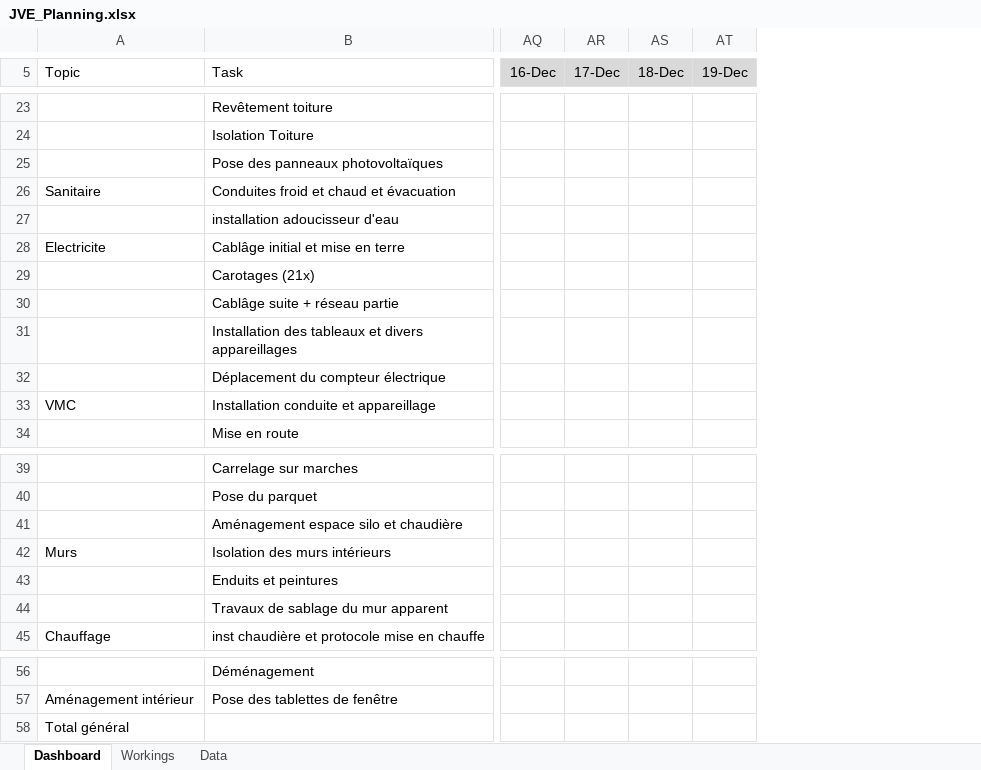
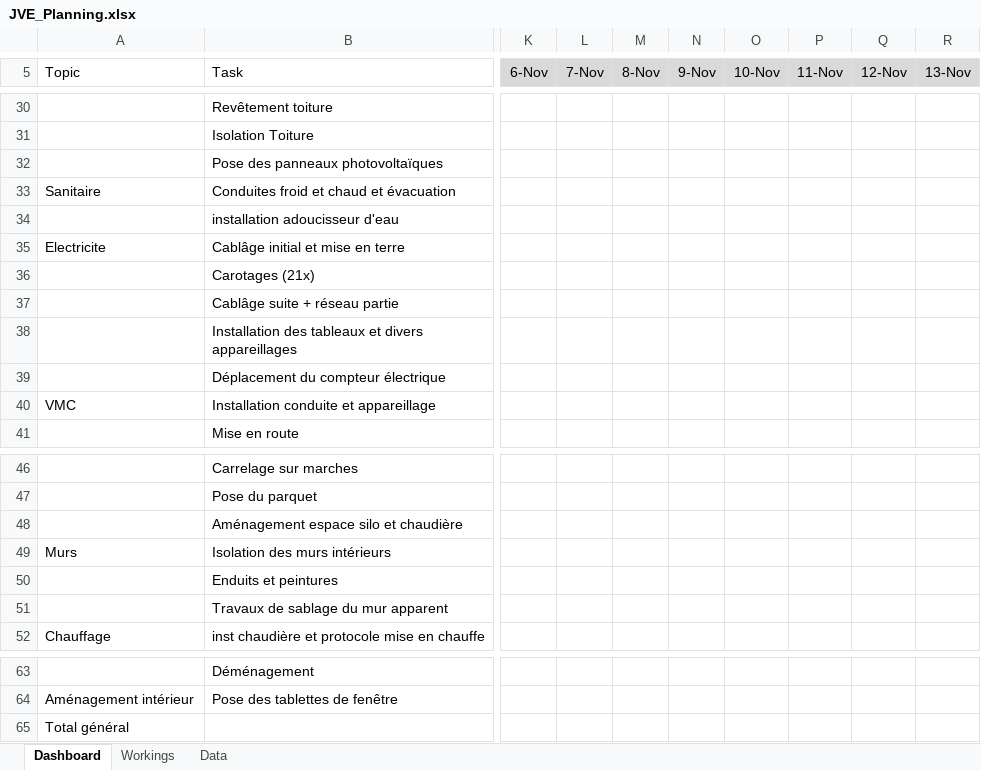
Before and after one commit to hurtrobotic/maison, an Excel workbook: planning/JVE_Planning.xlsx, sheet Dashboard, drawn as a sheet; only a part is shown, gaps mark what is left out; values as stored, in another font and other column widths than the file's, no borders; charts and pictures and conditional formats not drawn; removed rows and columns are numbered as before the commit, all else as after; rows hold the shown columns only; the diff covers the shown part only; the diff names each change by its address in the sheet, - before the commit and + after, or states it on an @@ line.

```diff
--- a/planning/JVE_Planning.xlsx (sheet Dashboard)
+++ b/planning/JVE_Planning.xlsx (sheet Dashboard)
+column K (6-Nov), empty
+column L (7-Nov), empty
+column M (8-Nov), empty
+column N (9-Nov), empty
+column O (10-Nov), empty
+column P (11-Nov), empty
+column Q (12-Nov), empty
+column R (13-Nov), empty
-column AQ (16-Dec), empty
-column AR (17-Dec), empty
-column AS (18-Dec), empty
-column AT (19-Dec), empty
-row 58: Total général
+row 65: Total général
```
Also changed, not shown: 9 added rows, 2 removed rows, 4 removed columns, 11 edited cells and merged cells elsewhere in this sheet, sheet Data, sheet Workings, formulas that keep their value, charts or pictures, 1 other file.
